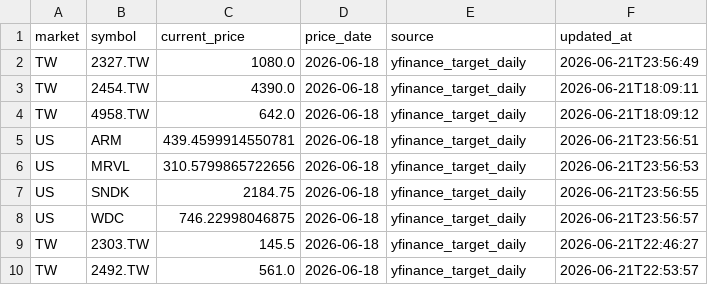
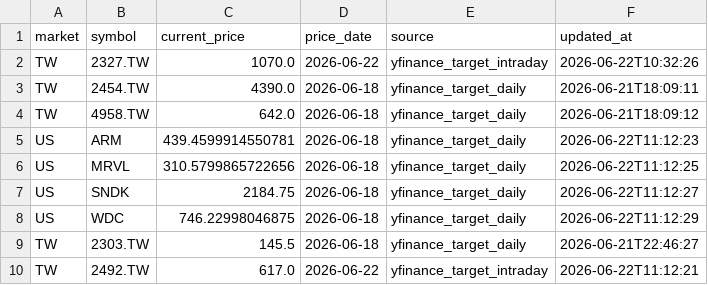
Before and after one commit to pigboy922-dot/tw-us-market-cloud, a CSV file: state/current_prices.csv, drawn as a sheet.

```diff
--- a/state/current_prices.csv
+++ b/state/current_prices.csv
@@ -1,10 +1,10 @@
 market,symbol,current_price,price_date,source,updated_at
-TW,2327.TW,1080.0,2026-06-18,yfinance_target_daily,2026-06-21T23:56:49
+TW,2327.TW,1070.0,2026-06-22,yfinance_target_intraday,2026-06-22T10:32:26
 TW,2454.TW,4390.0,2026-06-18,yfinance_target_daily,2026-06-21T18:09:11
 TW,4958.TW,642.0,2026-06-18,yfinance_target_daily,2026-06-21T18:09:12
-US,ARM,439.4599914550781,2026-06-18,yfinance_target_daily,2026-06-21T23:56:51
-US,MRVL,310.5799865722656,2026-06-18,yfinance_target_daily,2026-06-21T23:56:53
-US,SNDK,2184.75,2026-06-18,yfinance_target_daily,2026-06-21T23:56:55
-US,WDC,746.22998046875,2026-06-18,yfinance_target_daily,2026-06-21T23:56:57
+US,ARM,439.4599914550781,2026-06-18,yfinance_target_daily,2026-06-22T11:12:23
+US,MRVL,310.5799865722656,2026-06-18,yfinance_target_daily,2026-06-22T11:12:25
+US,SNDK,2184.75,2026-06-18,yfinance_target_daily,2026-06-22T11:12:27
+US,WDC,746.22998046875,2026-06-18,yfinance_target_daily,2026-06-22T11:12:29
 TW,2303.TW,145.5,2026-06-18,yfinance_target_daily,2026-06-21T22:46:27
-TW,2492.TW,561.0,2026-06-18,yfinance_target_daily,2026-06-21T22:53:57
+TW,2492.TW,617.0,2026-06-22,yfinance_target_intraday,2026-06-22T11:12:21
```
Also changed, not shown: data_live/tw_index_prices_tail.csv, data_live/tw_strategy_group_map.csv, 15 other files.
